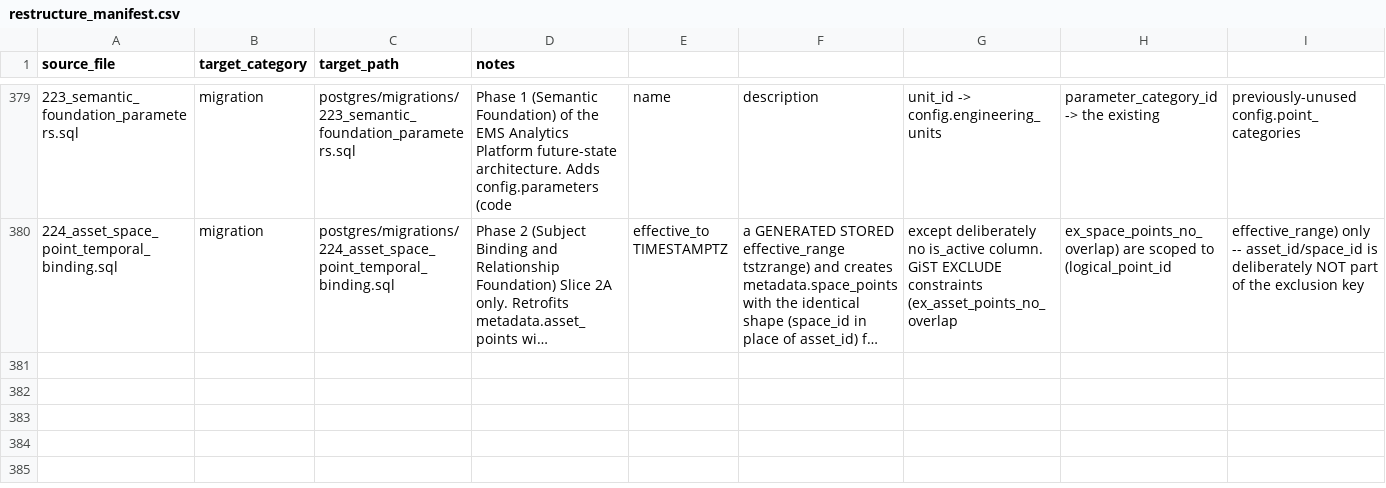
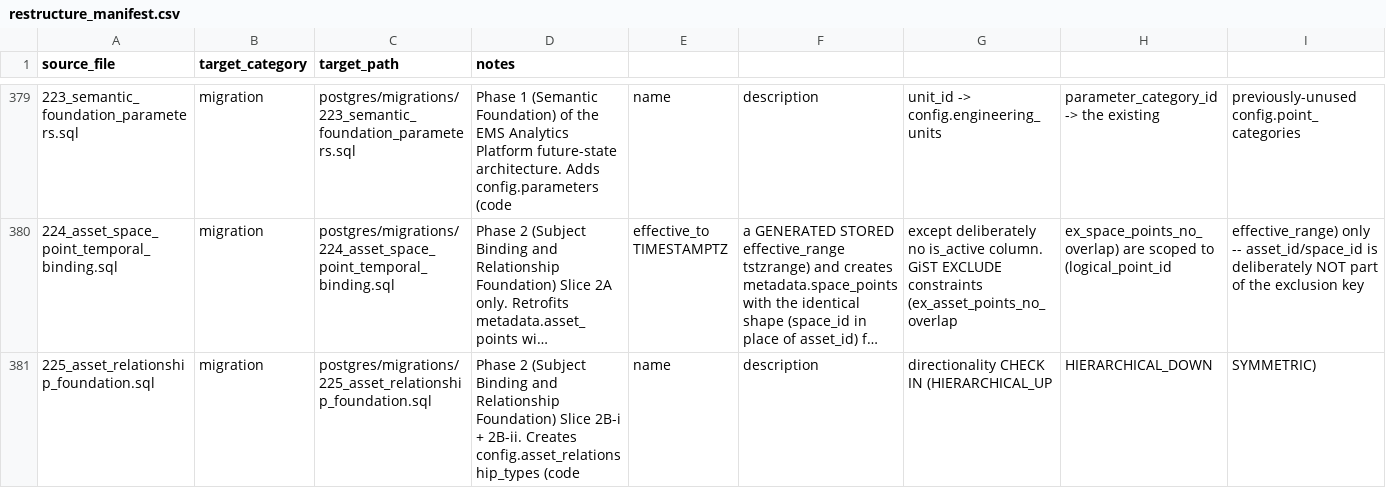
Before and after one commit to avinash-wisewatts/ems-platform, a CSV file: postgres/restructure_manifest.csv, drawn as a sheet; only a part is shown, gaps mark what is left out; long unchanged cells end in …; rows hold the shown columns only; the diff names each change by its address in the sheet, - before the commit and + after, or states it on an @@ line.

```diff
--- a/postgres/restructure_manifest.csv
+++ b/postgres/restructure_manifest.csv
+row 381: 225_asset_relationship_foundation.sql | migration | postgres/migrations/225_asset_relationship_foundation.sql | Phase 2 (Subject Binding and Relationship Foundation) Slice 2B-i + 2B-ii. Creates config.asset_relationship_types (code | name | description | directionality CHECK IN (HIERARCHICAL_UP | HIERARCHICAL_DOWN | SYMMETRIC)
```
Also changed, not shown: 5 other files.
